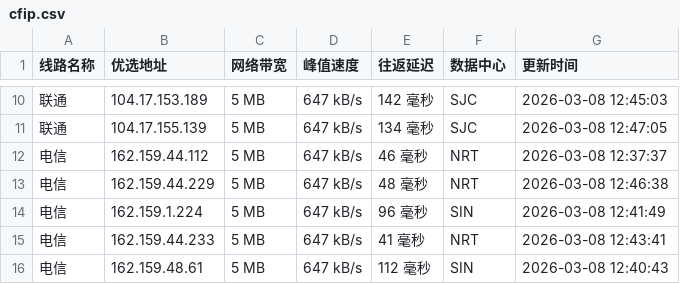
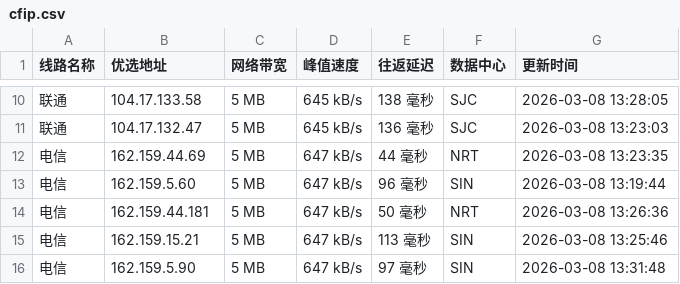
Before and after one commit to mading789/cfipv4db, a CSV file: cfip.csv, drawn as a sheet; only a part is shown, gaps mark what is left out; the diff covers the shown part only.

```diff
--- a/cfip.csv
+++ b/cfip.csv
@@ -10,7 +10,7 @@
-联通,104.17.153.189,5 MB,647 kB/s,142 毫秒,SJC,2026-03-08 12:45:03
-联通,104.17.155.139,5 MB,647 kB/s,134 毫秒,SJC,2026-03-08 12:47:05
-电信,162.159.44.112,5 MB,647 kB/s,46 毫秒,NRT,2026-03-08 12:37:37
-电信,162.159.44.229,5 MB,647 kB/s,48 毫秒,NRT,2026-03-08 12:46:38
-电信,162.159.1.224,5 MB,647 kB/s,96 毫秒,SIN,2026-03-08 12:41:49
-电信,162.159.44.233,5 MB,647 kB/s,41 毫秒,NRT,2026-03-08 12:43:41
-电信,162.159.48.61,5 MB,647 kB/s,112 毫秒,SIN,2026-03-08 12:40:43
+联通,104.17.133.58,5 MB,645 kB/s,138 毫秒,SJC,2026-03-08 13:28:05
+联通,104.17.132.47,5 MB,645 kB/s,136 毫秒,SJC,2026-03-08 13:23:03
+电信,162.159.44.69,5 MB,647 kB/s,44 毫秒,NRT,2026-03-08 13:23:35
+电信,162.159.5.60,5 MB,647 kB/s,96 毫秒,SIN,2026-03-08 13:19:44
+电信,162.159.44.181,5 MB,647 kB/s,50 毫秒,NRT,2026-03-08 13:26:36
+电信,162.159.15.21,5 MB,647 kB/s,113 毫秒,SIN,2026-03-08 13:25:46
+电信,162.159.5.90,5 MB,647 kB/s,97 毫秒,SIN,2026-03-08 13:31:48
```
Also changed, not shown: 30 edited cells elsewhere in this file, 1 other file.
